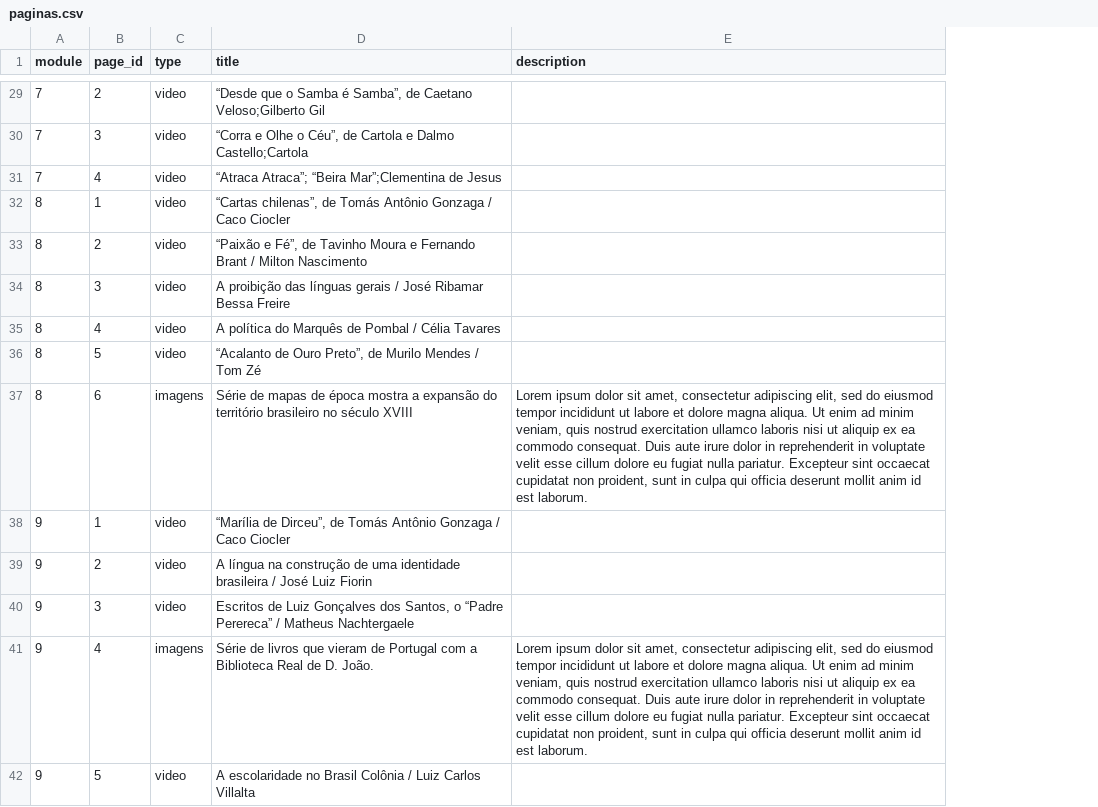
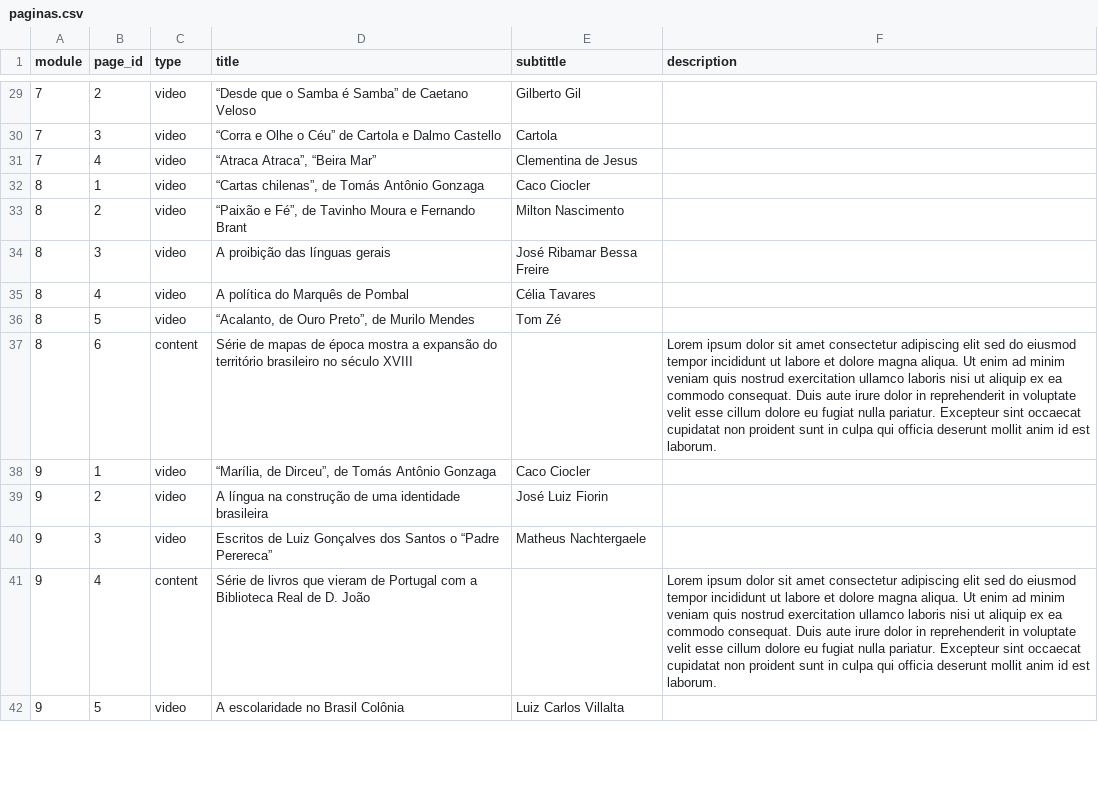
Before and after one commit to hugoluc/linhaDoTempo, a CSV file: extras/paginas.csv, drawn as a sheet; only a part is shown, gaps mark what is left out; addresses are those after the commit; the diff covers the shown part only; the diff names each change by its address in the sheet, - before the commit and + after, or states it on an @@ line.

```diff
--- a/extras/paginas.csv
+++ b/extras/paginas.csv
+column E (subtittle), rows 29-42: Gilberto Gil | Cartola | Clementina de Jesus | Caco Ciocler | Milton Nascimento | José Ribamar Bessa Freire | Célia Tavares | Tom Zé |  | Caco Ciocler | José Luiz Fiorin | Matheus Nachtergaele |  | Luiz Carlos Villalta
-D29 (title): …Samba é Samba”, de Caetano Veloso;Gilberto Gil
+D29 (title): …Samba é Samba” de Caetano Veloso
-D30 (title): …Olhe o Céu”, de Cartola e Dalmo Castello;Cartola
+D30 (title): …Olhe o Céu” de Cartola e Dalmo Castello
-D31 (title): “Atraca Atraca”; “Beira Mar”;Clementina de Jesus
+D31 (title): “Atraca Atraca”, “Beira Mar”
-D32 (title): …Antônio Gonzaga / Caco Ciocler
+D32 (title): …Antônio Gonzaga
-D33 (title): …Fernando Brant / Milton Nascimento
+D33 (title): …Fernando Brant
-D34 (title): A proibição das línguas gerais / José Ribamar Bessa Freire
+D34 (title): A proibição das línguas gerais
-D35 (title): A política do Marquês de Pombal / Célia Tavares
+D35 (title): A política do Marquês de Pombal
-D36 (title): “Acalanto de Ouro Preto”, de Murilo Mendes / Tom Zé
+D36 (title): “Acalanto, de Ouro Preto”, de Murilo Mendes
-C37 (type): imagens
+C37 (type): content
-F37 (description): …dolor sit amet, consectetur adipiscing elit, sed do eiusmod tempor incididunt ut labore et dolore magna aliqua. Ut enim ad minim veniam, quis nostrud exercitation ullamco laboris nisi ut aliquip ex ea commodo consequat. Duis aute irure dolor in reprehenderit in voluptate velit esse cillum dolore eu fugiat nulla pariatur. Excepteur sint occaecat cupidatat non proident, sunt in…
+F37 (description): …dolor sit amet consectetur adipiscing elit sed do eiusmod tempor incididunt ut labore et dolore magna aliqua. Ut enim ad minim veniam quis nostrud exercitation ullamco laboris nisi ut aliquip ex ea commodo consequat. Duis aute irure dolor in reprehenderit in voluptate velit esse cillum dolore eu fugiat nulla pariatur. Excepteur sint occaecat cupidatat non proident sunt in…
-D38 (title): “Marília de Dirceu”, de Tomás Antônio Gonzaga / Caco Ciocler
+D38 (title): “Marília, de Dirceu”, de Tomás Antônio Gonzaga
-D39 (title): …identidade brasileira / José Luiz Fiorin
+D39 (title): …identidade brasileira
-D40 (title): …Gonçalves dos Santos, o “Padre Perereca” / Matheus Nachtergaele
+D40 (title): …Gonçalves dos Santos o “Padre Perereca”
-C41 (type): imagens
+C41 (type): content
-D41 (title): …de D. João.
+D41 (title): …de D. João
-F41 (description): …dolor sit amet, consectetur adipiscing elit, sed do eiusmod tempor incididunt ut labore et dolore magna aliqua. Ut enim ad minim veniam, quis nostrud exercitation ullamco laboris nisi ut aliquip ex ea commodo consequat. Duis aute irure dolor in reprehenderit in voluptate velit esse cillum dolore eu fugiat nulla pariatur. Excepteur sint occaecat cupidatat non proident, sunt in…
+F41 (description): …dolor sit amet consectetur adipiscing elit sed do eiusmod tempor incididunt ut labore et dolore magna aliqua. Ut enim ad minim veniam quis nostrud exercitation ullamco laboris nisi ut aliquip ex ea commodo consequat. Duis aute irure dolor in reprehenderit in voluptate velit esse cillum dolore eu fugiat nulla pariatur. Excepteur sint occaecat cupidatat non proident sunt in…
-D42 (title): A escolaridade no Brasil Colônia / Luiz Carlos Villalta
+D42 (title): A escolaridade no Brasil Colônia
```
Also changed, not shown: 58 edited cells elsewhere in this file, 5 other files.
